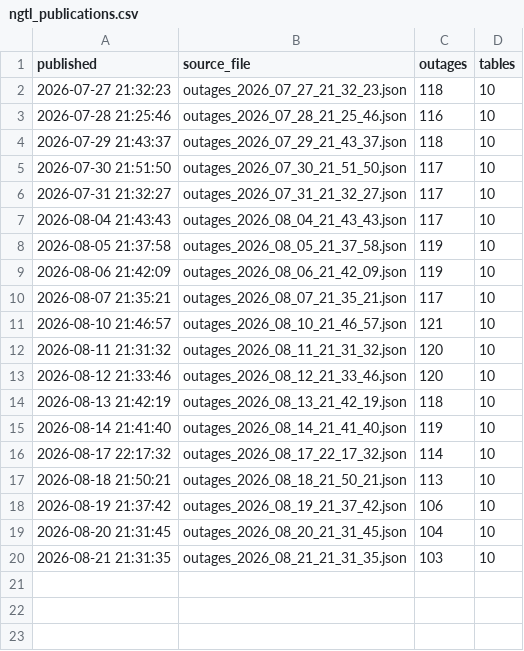
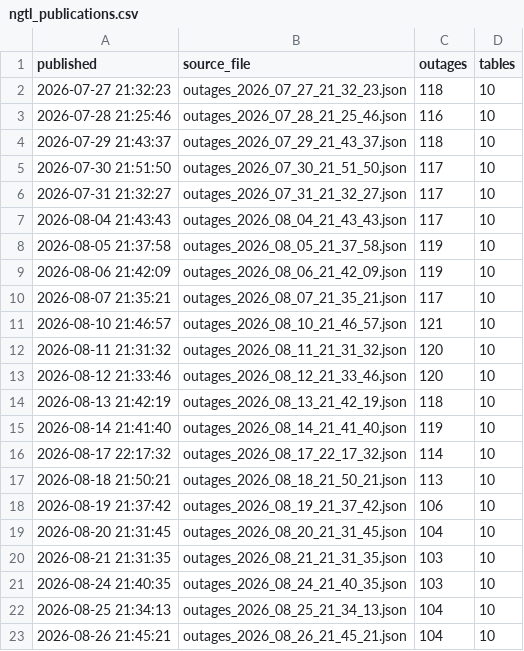
Before and after one commit to will-girling/alberta-gas-dashboards, a CSV file: processed/ngtl_publications.csv, drawn as a sheet.

```diff
--- a/processed/ngtl_publications.csv
+++ b/processed/ngtl_publications.csv
@@ -20 +20,4 @@ published,source_file,outages,tables
 2026-08-21 21:31:35,outages_2026_08_21_21_31_35.json,103,10
+2026-08-24 21:40:35,outages_2026_08_24_21_40_35.json,103,10
+2026-08-25 21:34:13,outages_2026_08_25_21_34_13.json,104,10
+2026-08-26 21:45:21,outages_2026_08_26_21_45_21.json,104,10
```
Also changed, not shown: processed/ngtl_daily_flows.csv, processed/ngtl_operational_metrics.csv, 32 other files.
